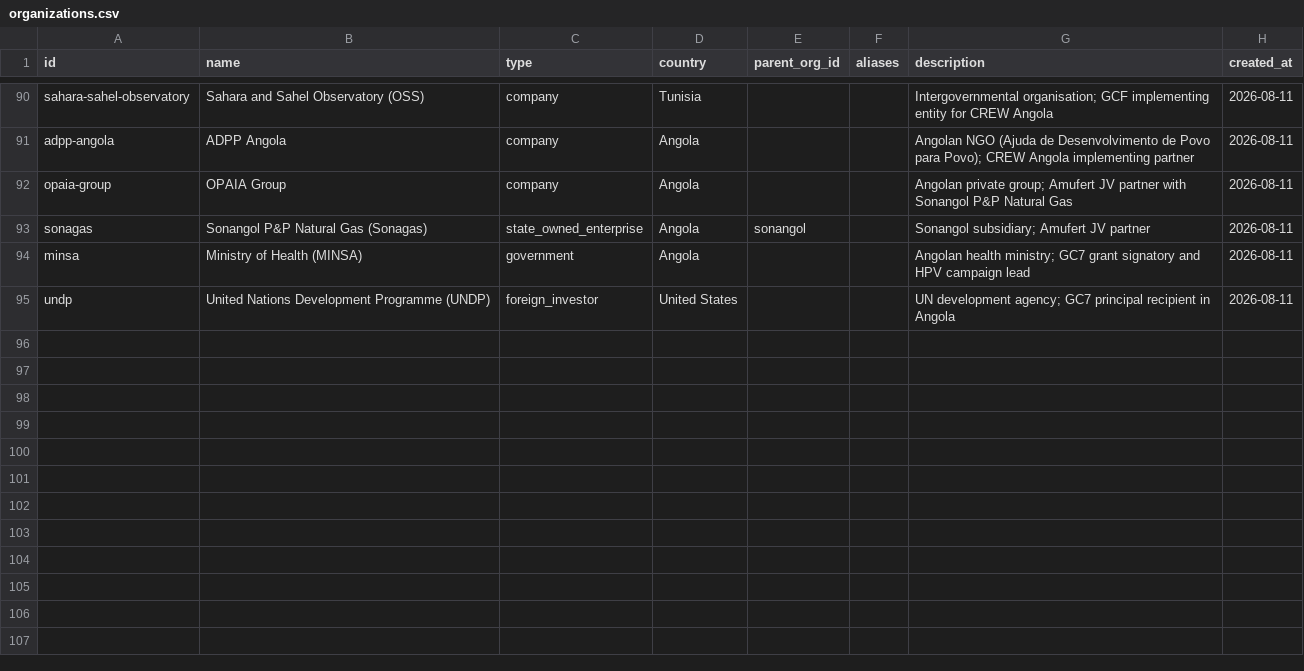
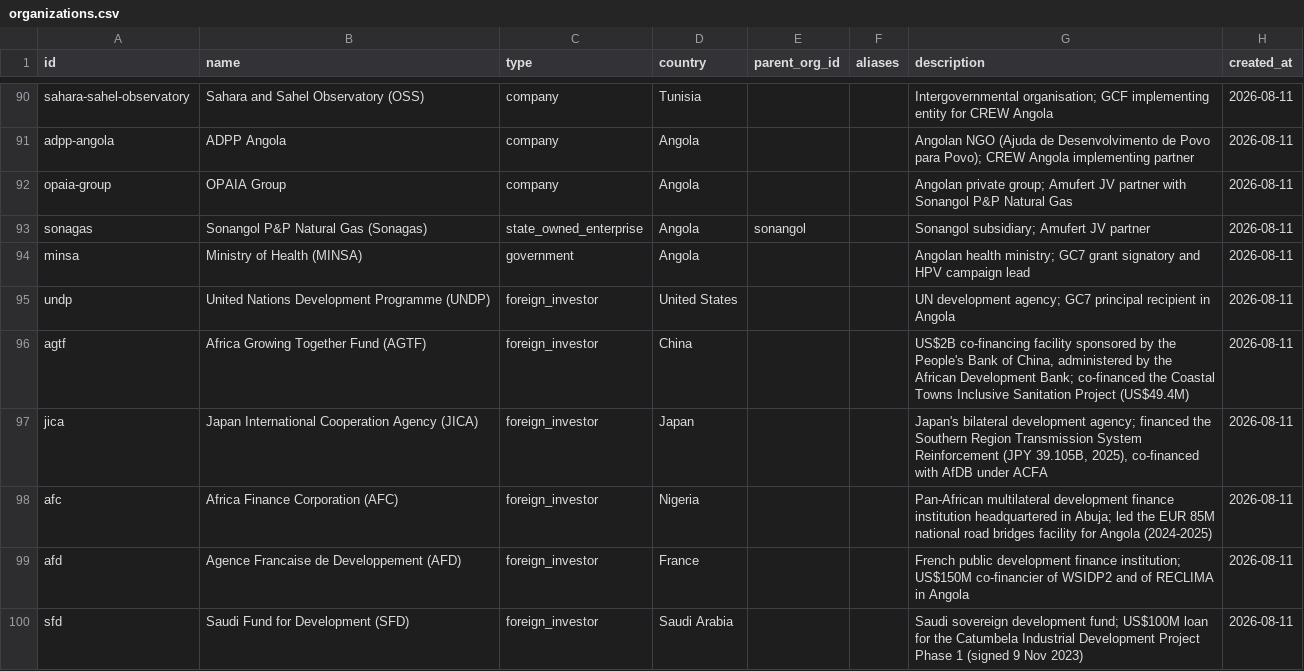
Before and after one commit to Riclex/lineata, a CSV file: data/organizations.csv, drawn as a sheet; only a part is shown, gaps mark what is left out.

```diff
--- a/data/organizations.csv
+++ b/data/organizations.csv
@@ -95 +95,6 @@ minsa,Ministry of Health (MINSA),government,Angola,,,Angolan health ministry; GC
 undp,United Nations Development Programme (UNDP),foreign_investor,United States,,,UN development agency; GC7 principal recipient in Angola,2026-08-11
+agtf,Africa Growing Together Fund (AGTF),foreign_investor,China,,,"US$2B co-financing facility sponsored by the People's Bank of China, administered by the African Development Bank; co-financed the Coastal Towns Inclusive Sanitation Project (US$49.4M)",2026-08-11
+jica,Japan International Cooperation Agency (JICA),foreign_investor,Japan,,,"Japan's bilateral development agency; financed the Southern Region Transmission System Reinforcement (JPY 39.105B, 2025), co-financed with AfDB under ACFA",2026-08-11
+afc,Africa Finance Corporation (AFC),foreign_investor,Nigeria,,,Pan-African multilateral development finance institution headquartered in Abuja; led the EUR 85M national road bridges facility for Angola (2024-2025),2026-08-11
+afd,Agence Francaise de Developpement (AFD),foreign_investor,France,,,French public development finance institution; US$150M co-financier of WSIDP2 and of RECLIMA in Angola,2026-08-11
+sfd,Saudi Fund for Development (SFD),foreign_investor,Saudi Arabia,,,Saudi sovereign development fund; US$100M loan for the Catumbela Industrial Development Project Phase 1 (signed 9 Nov 2023),2026-08-11
```
Also changed, not shown: data/events.csv, data/project_organizations.csv, 9 other files.
